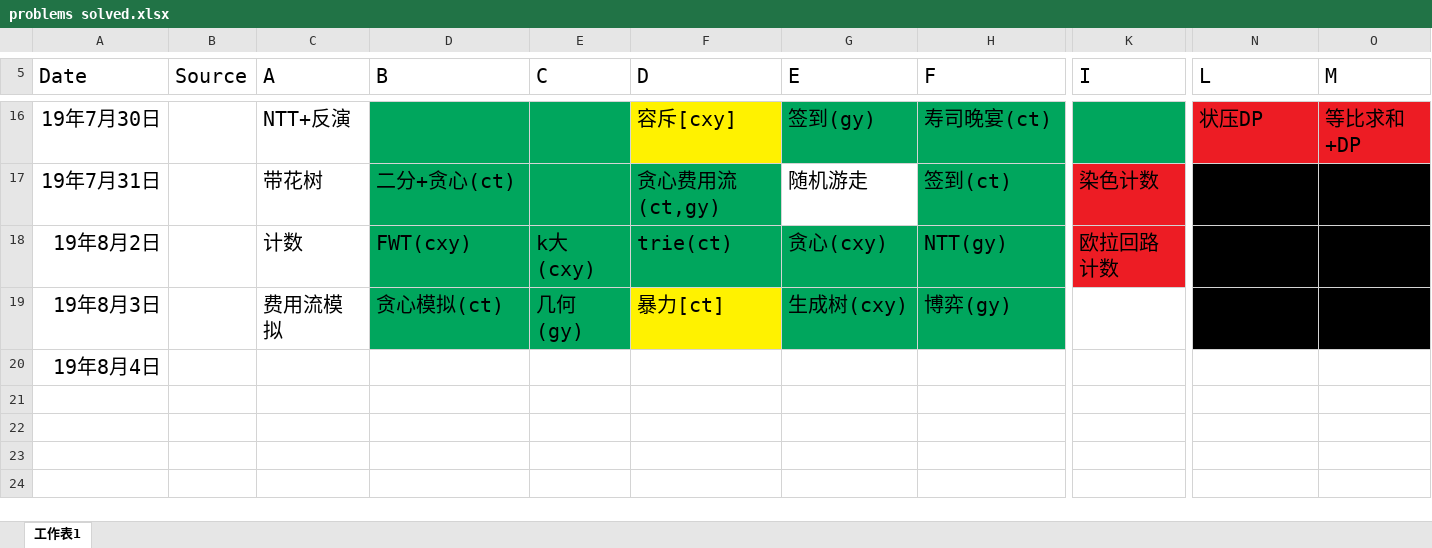
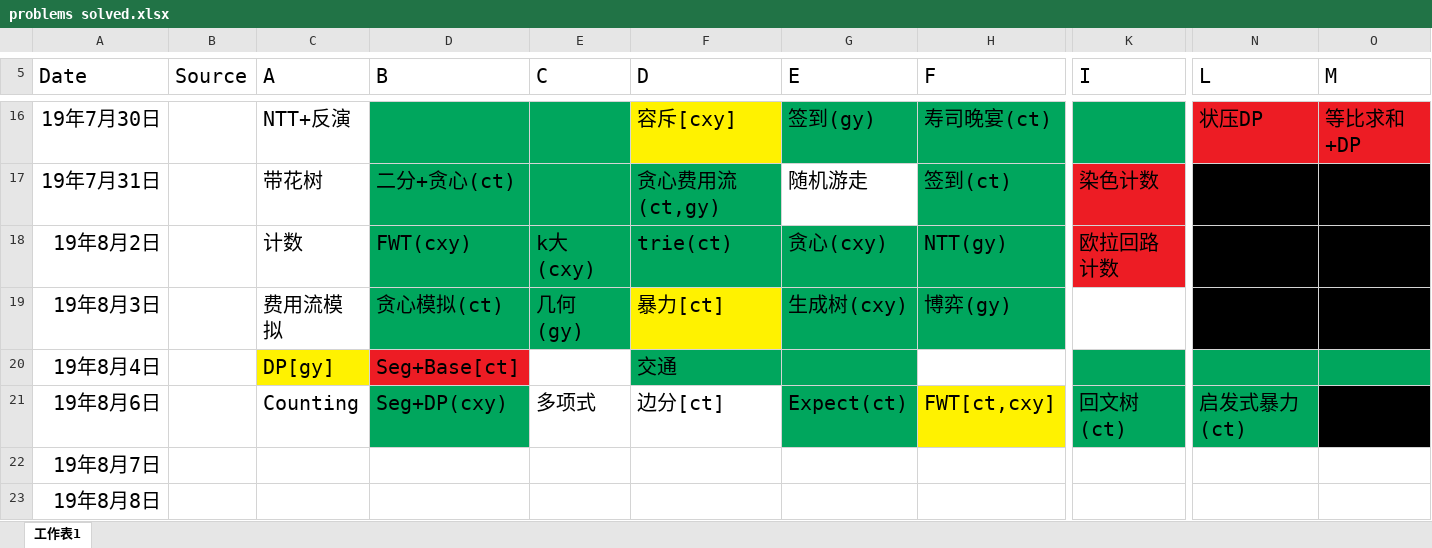
Before and after one commit to wu-qing-157/Aerial-Ace, an Excel workbook: Training/problems solved.xlsx, sheet 工作表1, drawn as a sheet; only a part is shown, gaps mark what is left out; values as stored, in another font and other column widths than the file's, no borders; rows hold the shown columns only; the diff names each change by its address in the sheet, - before the commit and + after, or states it on an @@ line.

```diff
--- a/Training/problems solved.xlsx (sheet 工作表1)
+++ b/Training/problems solved.xlsx (sheet 工作表1)
-C20 (A): (empty)
+C20 (A): DP[gy]
-C20 fill: none
+C20 fill: #FFF200
-D20 (B): (empty)
+D20 (B): Seg+Base[ct]
-D20 fill: none
+D20 fill: #ED1C24
-F20 (D): (empty)
+F20 (D): 交通
-F20:G20 fill: none
+F20:G20 fill: #00A65D
-K20 fill: none
+K20 fill: #00A65D
-N20:O20 fill: none
+N20:O20 fill: #00A65D
+row 21: 19年8月6日 |  | Counting | Seg+DP(cxy) | 多项式 | 边分[ct] | Expect(ct) | FWT[ct,cxy] | 回文树(ct) | 启发式暴力(ct)
+row 22: 19年8月7日
+row 23: 19年8月8日
```
Also changed, not shown: 10 other files.
